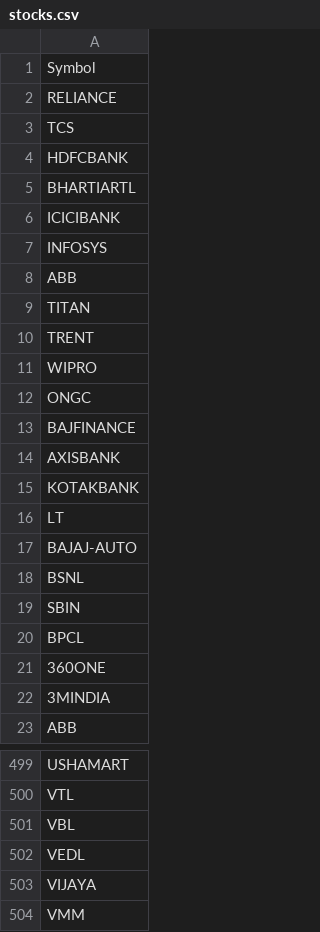
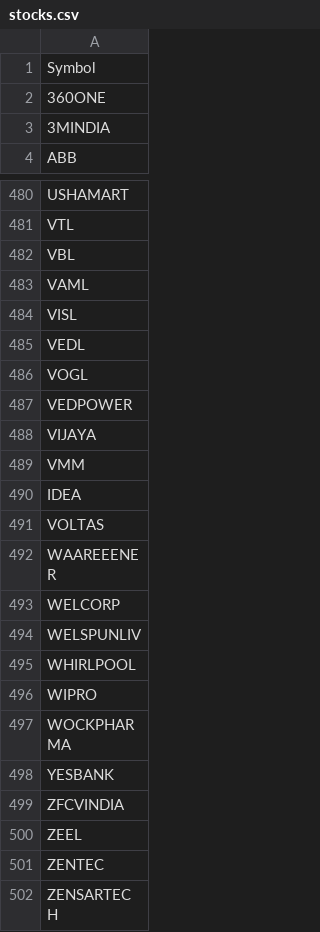
Before and after one commit to vishwarahulmailbox-stack/fib-scanner-main, a CSV file: stocks.csv, drawn as a sheet; only a part is shown, gaps mark what is left out; the shorter side is filled out with more unchanged rows; removed rows and columns are numbered as before the commit, all else as after; the diff names each change by its address in the sheet, - before the commit and + after, or states it on an @@ line.

```diff
--- a/stocks.csv
+++ b/stocks.csv
-row 2: RELIANCE
-row 3: TCS
-row 4: HDFCBANK
-row 5: BHARTIARTL
-row 6: ICICIBANK
-row 7: INFOSYS
-row 8: ABB
-row 9: TITAN
-row 10: TRENT
-row 11: WIPRO
-row 12: ONGC
-row 13: BAJFINANCE
-row 14: AXISBANK
-row 15: KOTAKBANK
-row 16: LT
-row 17: BAJAJ-AUTO
-row 18: BSNL
-row 19: SBIN
-row 20: BPCL
+row 483: VAML
+row 484: VISL
+row 486: VOGL
+row 487: VEDPOWER
```
Also changed, not shown: 2 other files.
